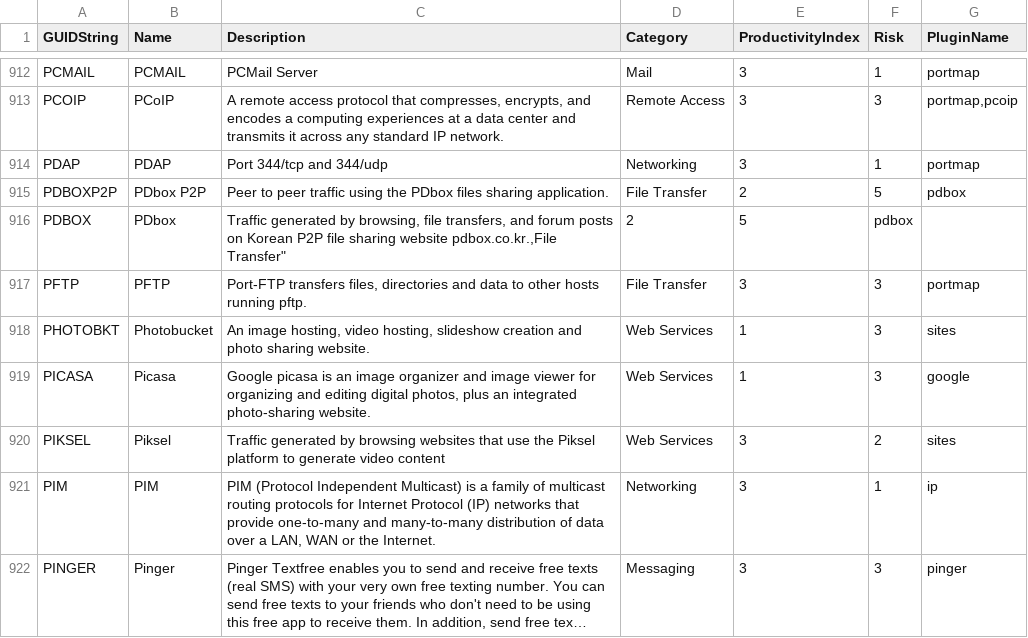
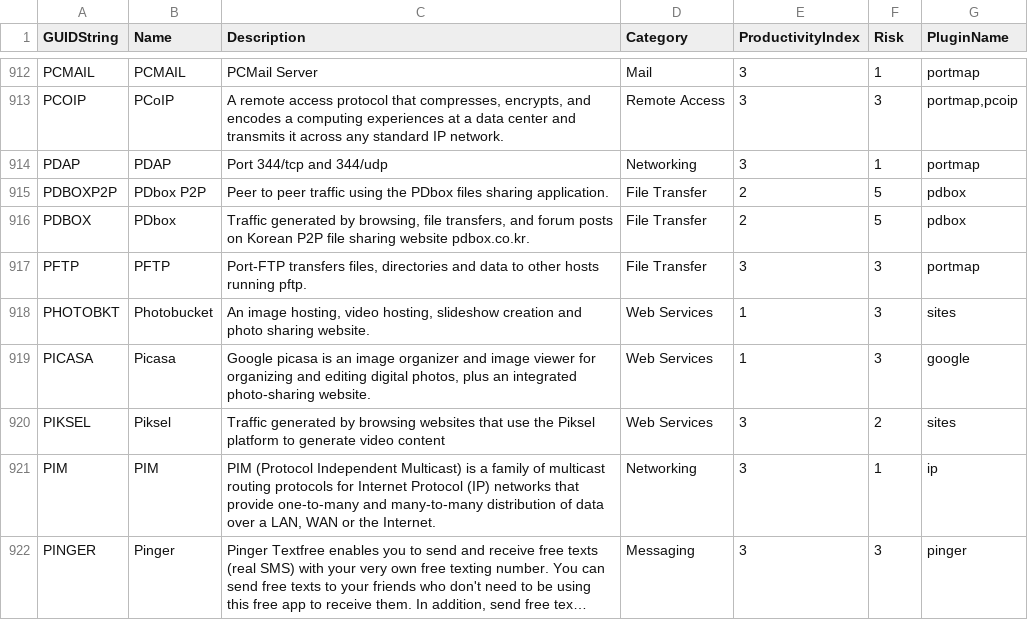
Before and after one commit to fatihusta/classd, a CSV file: untangle-classd/files/usr/share/untangle-classd/protolist.csv, drawn as a sheet; only a part is shown, gaps mark what is left out; long unchanged cells end in ….

Commit message:
Added missing quotation mark to the protolist.csv file.  Added logic to validate active sessions when settings change, and disconnect any session that would not be allowed based on the updated application list config. Only the application (proto) rules are currently evaluated.  Applying the logic rules is a much bigger task because the rule matcher expects to receive a session object, which we no longer have once a session is released.
git-svn-id: https://ut.svn.beanstalkapp.com/ngfw/hades/pkgs@39935 8ebf8b4e-06f3-0310-961f-89f74618be54

```diff
--- a/untangle-classd/files/usr/share/untangle-classd/protolist.csv
+++ b/untangle-classd/files/usr/share/untangle-classd/protolist.csv
@@ -915,3 +915,3 @@
 "PDBOXP2P","PDbox P2P","Peer to peer traffic using the PDbox files sharing application.","File Transfer",2,5,"pdbox"
-"PDBOX","PDbox","Traffic generated by browsing, file transfers, and forum posts on Korean P2P file sharing website pdbox.co.kr.,"File Transfer",2,5,"pdbox"
+"PDBOX","PDbox","Traffic generated by browsing, file transfers, and forum posts on Korean P2P file sharing website pdbox.co.kr.","File Transfer",2,5,"pdbox"
 "PFTP","PFTP","Port-FTP transfers files, directories and data to other hosts running pftp.","File Transfer",3,3,"portmap"
```
